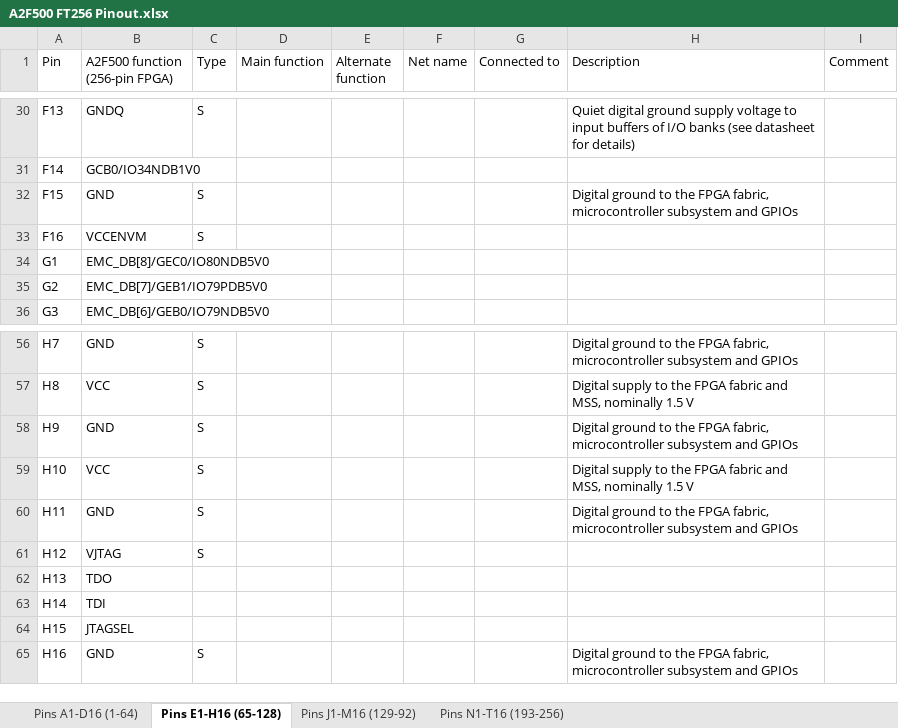
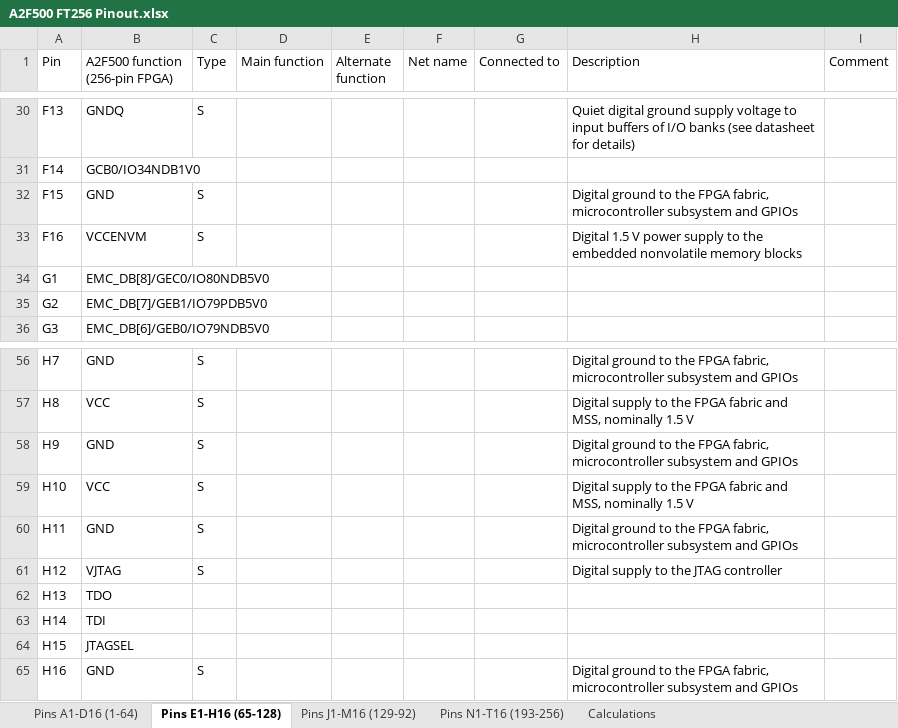
Before and after one commit to marmote/marmote, an Excel workbook: hardware/MainBoard/Document/A2F500 FT256 Pinout.xlsx, sheet Pins E1-H16 (65-128), drawn as a sheet; only a part is shown, gaps mark what is left out; values as stored, in another font and other column widths than the file's, no cell formats; conditional formats not drawn; the diff covers the shown part only; the diff names each change by its address in the sheet, - before the commit and + after, or states it on an @@ line.

```diff
--- a/hardware/MainBoard/Document/A2F500 FT256 Pinout.xlsx (sheet Pins E1-H16 (65-128))
+++ b/hardware/MainBoard/Document/A2F500 FT256 Pinout.xlsx (sheet Pins E1-H16 (65-128))
+sheet tab: Calculations
-H33 (Description): (empty)
+H33 (Description): Digital 1.5 V power supply to the embedded nonvolatile memory blocks
-H61 (Description): (empty)
+H61 (Description): Digital supply to the JTAG controller
```
Also changed, not shown: 14 edited cells elsewhere in this sheet, sheet Pins N1-T16 (193-256), sheet Pins A1-D16 (1-64), sheet Pins J1-M16 (129-92), cell formats, 1 other file.
